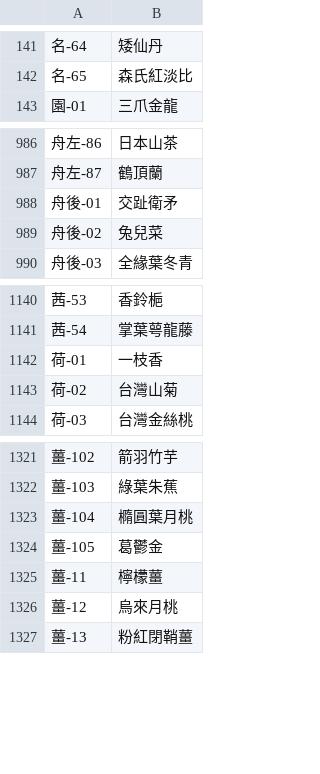
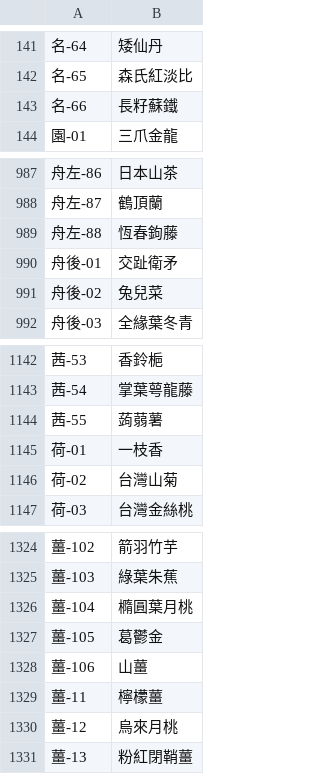
Before and after one commit to yoserchen/smallflower-web, a CSV file: tools/data/舊網址.csv, drawn as a sheet; only a part is shown, gaps mark what is left out; the diff names each change by its address in the sheet, - before the commit and + after, or states it on an @@ line.

```diff
--- a/tools/data/舊網址.csv
+++ b/tools/data/舊網址.csv
+row 143: 名-66 | 長籽蘇鐵
+row 989: 舟左-88 | 恆春鉤藤
+row 1144: 茜-55 | 蒟蒻薯
+row 1328: 薑-106 | 山薑
```
Also changed, not shown: tools/data/觀測記錄.csv, 51 other files.
